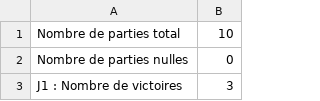
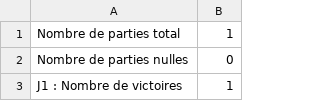
Before and after one commit to mrinuccini/Quarto_TIPE, a CSV file: resultats.csv, drawn as a sheet; only a part is shown; the diff covers the shown part only.

```diff
--- a/resultats.csv
+++ b/resultats.csv
@@ -1,3 +1,3 @@
-Nombre de parties total, 10
+Nombre de parties total, 1
 Nombre de parties nulles, 0
-J1 : Nombre de victoires, 3
+J1 : Nombre de victoires, 1
```
Also changed, not shown: 1 added row, 1 removed row and 5 edited cells elsewhere in this file, 4 other files.
